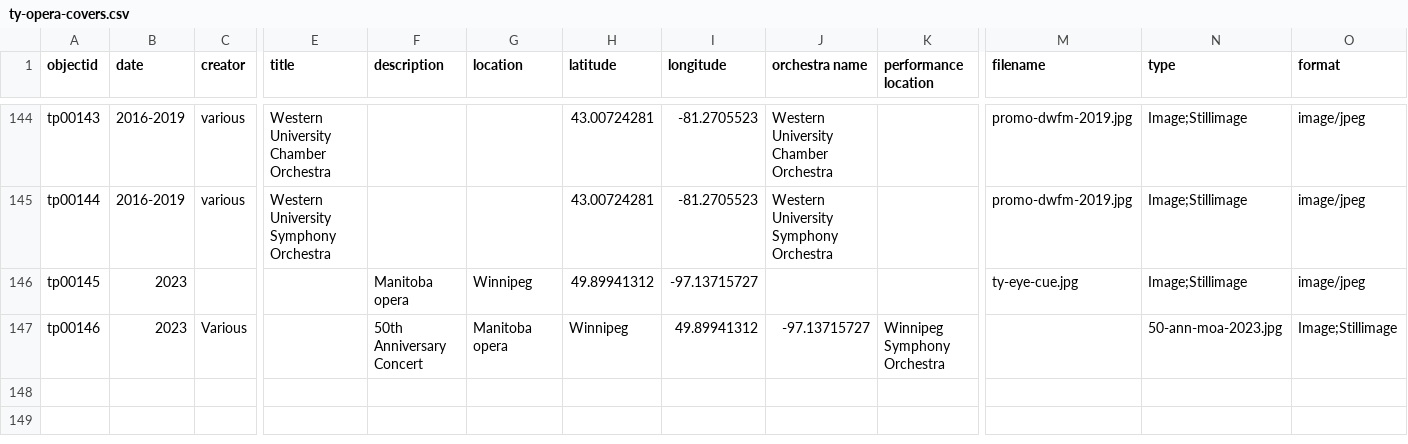
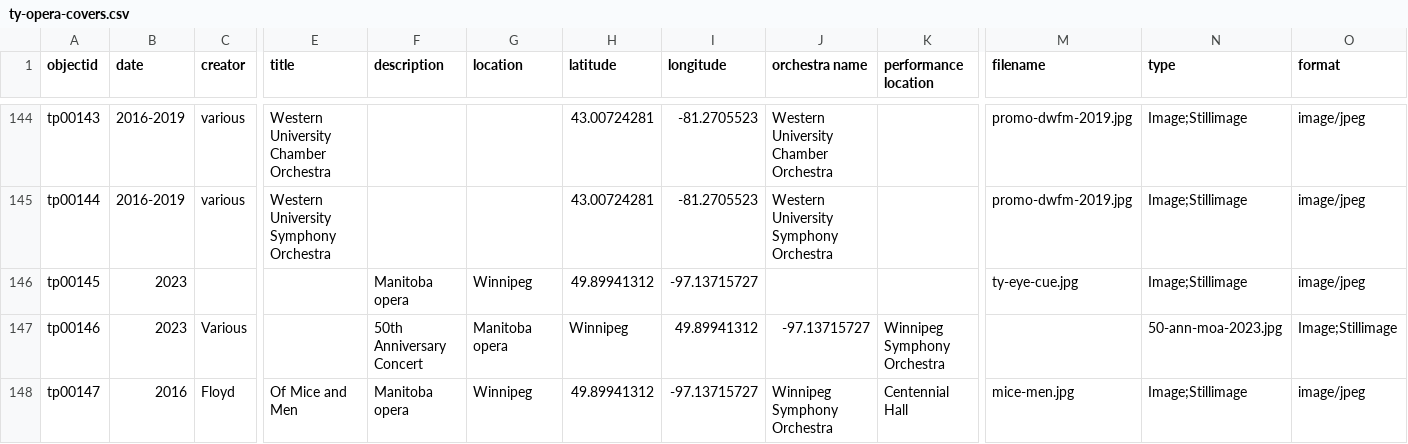
Before and after one commit to Bibliojo/Ty-Paterson, a CSV file: _data/ty-opera-covers.csv, drawn as a sheet; only a part is shown, gaps mark what is left out; rows hold the shown columns only; the diff names each change by its address in the sheet, - before the commit and + after, or states it on an @@ line.

```diff
--- a/_data/ty-opera-covers.csv
+++ b/_data/ty-opera-covers.csv
+row 148: tp00147 | 2016 | Floyd | Of Mice and Men | Manitoba opera | Winnipeg | 49.89941312 | -97.13715727 | Winnipeg Symphony Orchestra | Centennial Hall | mice-men.jpg | Image;Stillimage | image/jpeg
```
